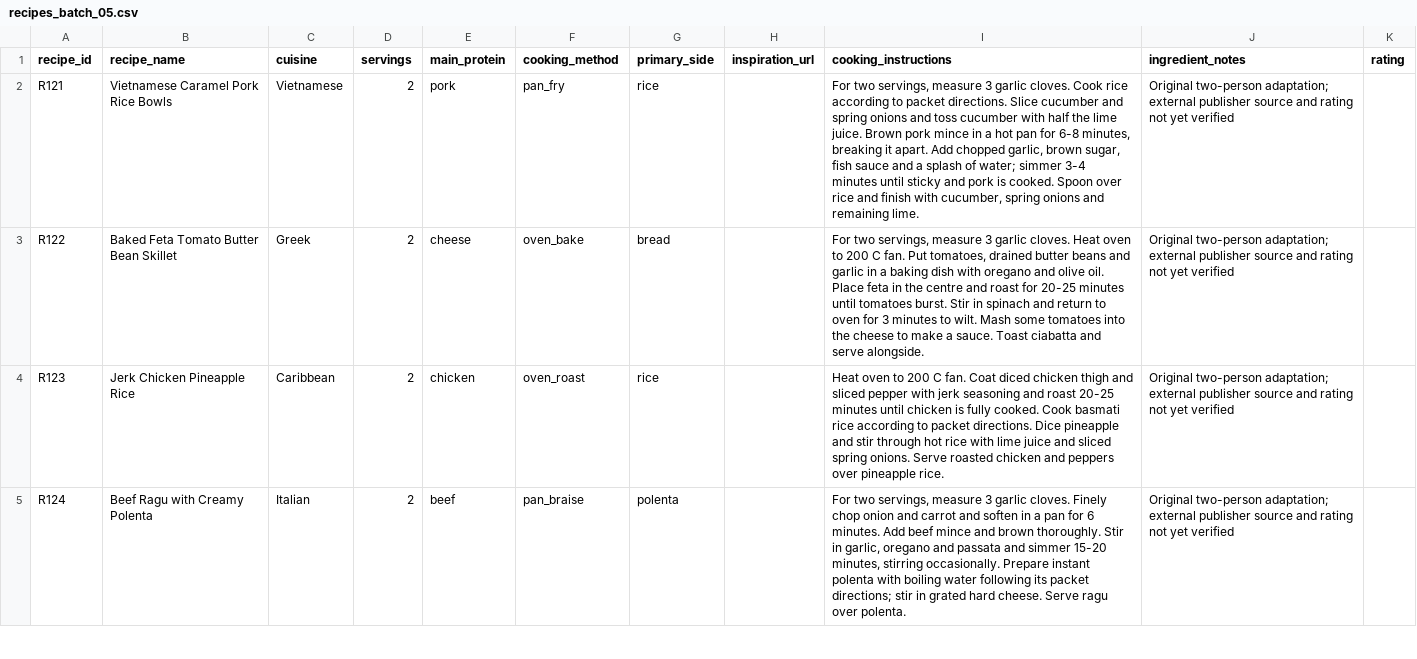
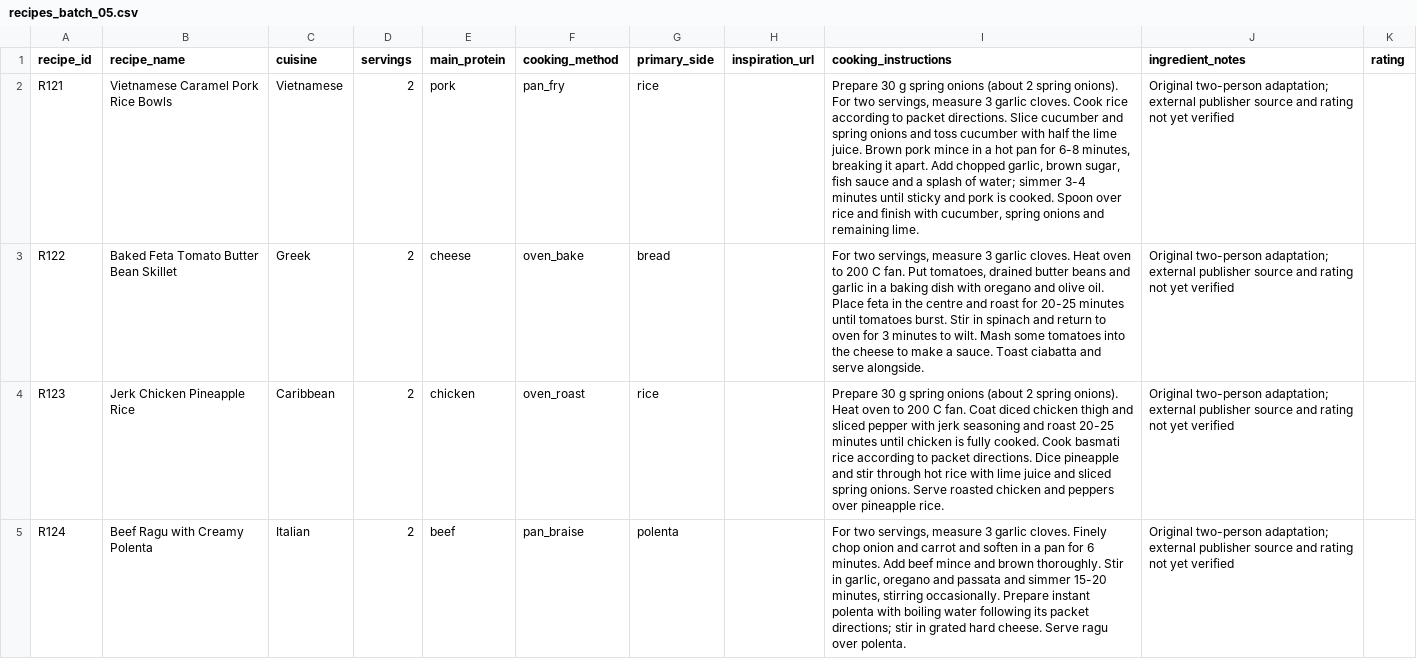
Before and after one commit to hassambashir/grocery-optimiser, a CSV file: staging/recipes_batch_05.csv, drawn as a sheet; only a part is shown; the diff covers the shown part only; the diff names each change by its address in the sheet, - before the commit and + after, or states it on an @@ line.

```diff
--- a/staging/recipes_batch_05.csv
+++ b/staging/recipes_batch_05.csv
-I2 (cooking_instructions): For two…
+I2 (cooking_instructions): Prepare 30 g spring onions (about 2 spring onions). For two…
-I4 (cooking_instructions): Heat oven…
+I4 (cooking_instructions): Prepare 30 g spring onions (about 2 spring onions). Heat oven…
```
Also changed, not shown: 1 edited cell elsewhere in this file, staging/recipes_batch_01.csv, staging/recipes_batch_03.csv, 3 other files.
